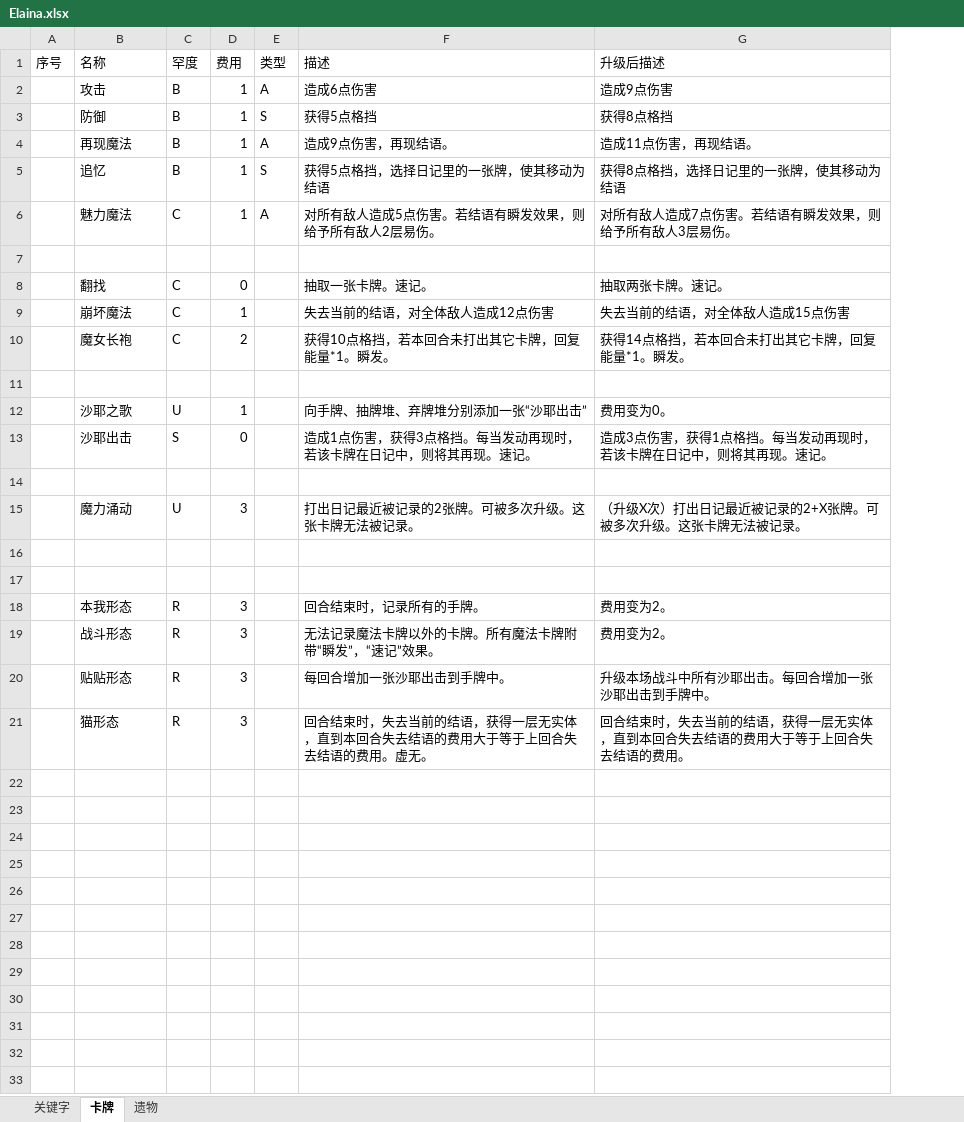
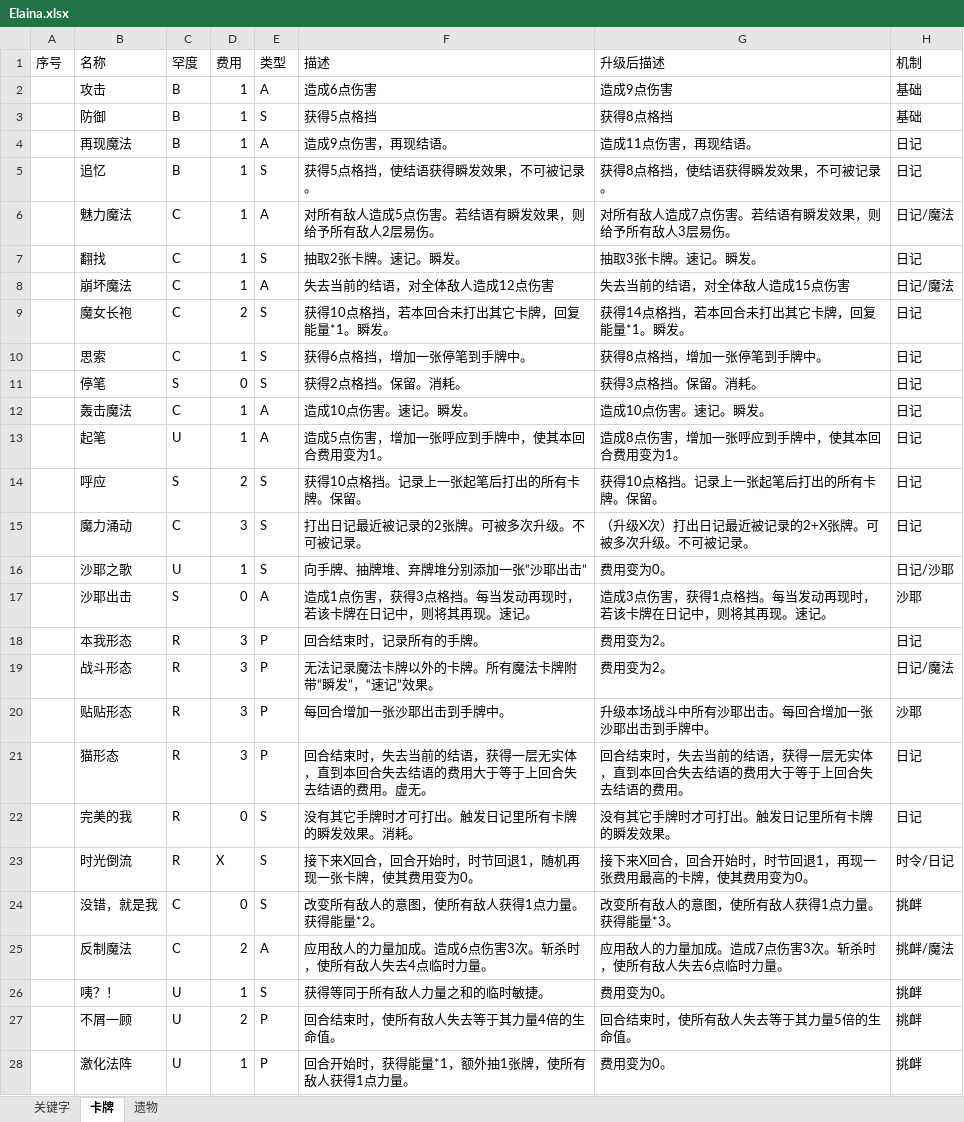
Before and after one commit to fe11n/ElainaInSpire, an Excel workbook: Elaina.xlsx, sheet 卡牌, drawn as a sheet; only a part is shown; values as stored, in another font and other column widths than the file's, no borders; removed rows and columns are numbered as before the commit, all else as after; the diff covers the shown part only; the diff names each change by its address in the sheet, - before the commit and + after, or states it on an @@ line.

Commit message:
卡牌设计新增时节机制，额外设计了一些新卡

```diff
--- a/Elaina.xlsx (sheet 卡牌)
+++ b/Elaina.xlsx (sheet 卡牌)
+column H (机制), rows 2-10: 基础 | 基础 | 日记 | 日记 | 日记/魔法 | 日记 | 日记/魔法 | 日记 | 日记; rows 16-21: 日记/沙耶 | 沙耶 | 日记 | 日记/魔法 | 沙耶 | 日记
-F5 (描述): 获得5点格挡，选择日记里的一张牌，使其移动为结语
+F5 (描述): 获得5点格挡，使结语获得瞬发效果，不可被记录。
-G5 (升级后描述): 获得8点格挡，选择日记里的一张牌，使其移动为结语
+G5 (升级后描述): 获得8点格挡，使结语获得瞬发效果，不可被记录。
-row 7: (empty)
-D7 (费用): 0
+D7 (费用): 1
-E7 (类型): (empty)
+E7 (类型): S
-F7 (描述): 抽取一张卡牌。速记。
+F7 (描述): 抽取2张卡牌。速记。瞬发。
-G7 (升级后描述): 抽取两张卡牌。速记。
+G7 (升级后描述): 抽取3张卡牌。速记。瞬发。
-E8 (类型): (empty)
+E8 (类型): A
-E9 (类型): (empty)
+E9 (类型): S
-row 10: (empty)
+row 10:  | 思索 | C | 1 | S | 获得6点格挡，增加一张停笔到手牌中。 | 获得8点格挡，增加一张停笔到手牌中。 | 日记
+row 11:  | 停笔 | S | 0 | S | 获得2点格挡。保留。消耗。 | 获得3点格挡。保留。消耗。 | 日记
+row 12:  | 轰击魔法 | C | 1 | A | 造成10点伤害。速记。瞬发。 | 造成10点伤害。速记。瞬发。 | 日记
+row 13:  | 起笔 | U | 1 | A | 造成5点伤害，增加一张呼应到手牌中，使其本回合费用变为1。 | 造成8点伤害，增加一张呼应到手牌中，使其本回合费用变为1。 | 日记
+row 14:  | 呼应 | S | 2 | S | 获得10点格挡。记录上一张起笔后打出的所有卡牌。保留。 | 获得10点格挡。记录上一张起笔后打出的所有卡牌。保留。 | 日记
+row 15:  | 魔力涌动 | C | 3 | S | 打出日记最近被记录的2张牌。可被多次升级。不可被记录。 | （升级X次）打出日记最近被记录的2+X张牌。可被多次升级。不可被记录。 | 日记
-E16 (类型): (empty)
+E16 (类型): S
-E17 (类型): (empty)
+E17 (类型): A
-row 14: (empty)
-row 15:  | 魔力涌动 | U | 3 |  | 打出日记最近被记录的2张牌。可被多次升级。这张卡牌无法被记录。 | （升级X次）打出日记最近被记录的2+X张牌。可被多次升级。这张卡牌无法被记录。
-row 16: (empty)
-row 17: (empty)
-E18:E21 (类型): (empty)
+E18:E21 (类型): P
+row 22:  | 完美的我 | R | 0 | S | 没有其它手牌时才可打出。触发日记里所有卡牌的瞬发效果。消耗。 | 没有其它手牌时才可打出。触发日记里所有卡牌的瞬发效果。 | 日记
+row 23:  | 时光倒流 | R | X | S | 接下来X回合，回合开始时，时节回退1，随机再现一张卡牌，使其费用变为0。 | 接下来X回合，回合开始时，时节回退1，再现一张费用最高的卡牌，使其费用变为0。 | 时令/日记
+row 24:  | 没错，就是我 | C | 0 | S | 改变所有敌人的意图，使所有敌人获得1点力量。获得能量*2。 | 改变所有敌人的意图，使所有敌人获得1点力量。获得能量*3。 | 挑衅
+row 25:  | 反制魔法 | C | 2 | A | 应用敌人的力量加成。造成6点伤害3次。斩杀时，使所有敌人失去4点临时力量。 | 应用敌人的力量加成。造成7点伤害3次。斩杀时，使所有敌人失去6点临时力量。 | 挑衅/魔法
+row 26:  | 咦？！ | U | 1 | S | 获得等同于所有敌人力量之和的临时敏捷。 | 费用变为0。 | 挑衅
+row 27:  | 不屑一顾 | U | 2 | P | 回合结束时，使所有敌人失去等于其力量4倍的生命值。 | 回合结束时，使所有敌人失去等于其力量5倍的生命值。 | 挑衅
+row 28:  | 激化法阵 | U | 1 | P | 回合开始时，获得能量*1，额外抽1张牌，使所有敌人获得1点力量。 | 费用变为0。 | 挑衅
```
Also changed, not shown: 8 added rows elsewhere in this sheet, sheet 关键字.
